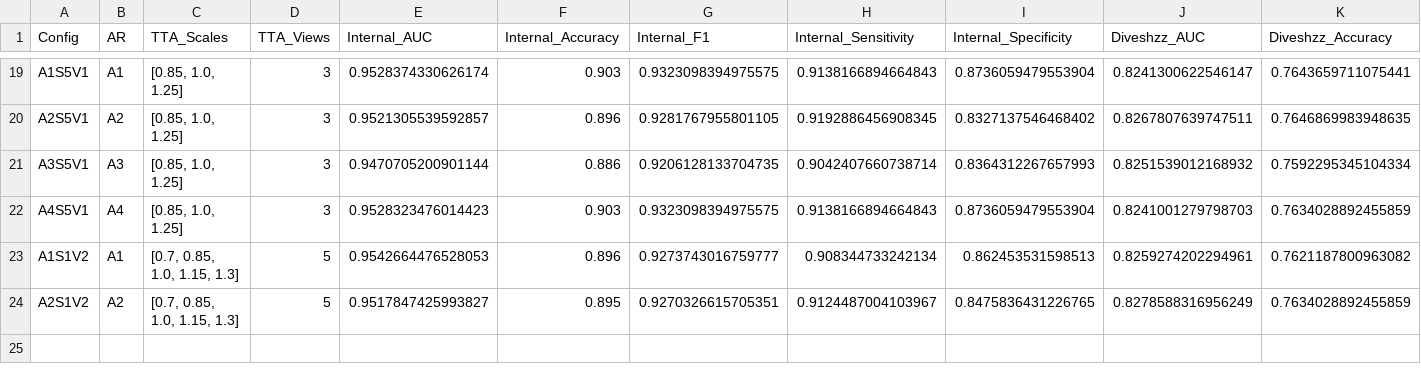
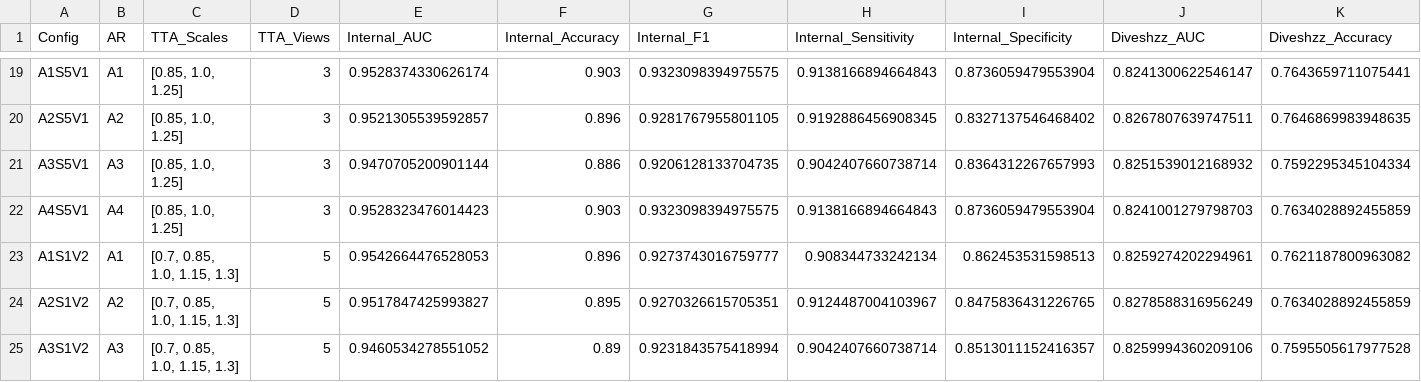
Before and after one commit to Svetlana2006/Thyroid-model, a CSV file: trials/results/master_results.csv, drawn as a sheet; only a part is shown, gaps mark what is left out; rows hold the shown columns only; the diff names each change by its address in the sheet, - before the commit and + after, or states it on an @@ line.

Commit message:
feat: A3S1V2

```diff
--- a/trials/results/master_results.csv
+++ b/trials/results/master_results.csv
+row 25: A3S1V2 | A3 | [0.7, 0.85, 1.0, 1.15, 1.3] | 5 | 0.9460534278551052 | 0.89 | 0.9231843575418994 | 0.9042407660738714 | 0.8513011152416357 | 0.8259994360209106 | 0.7595505617977528
```
